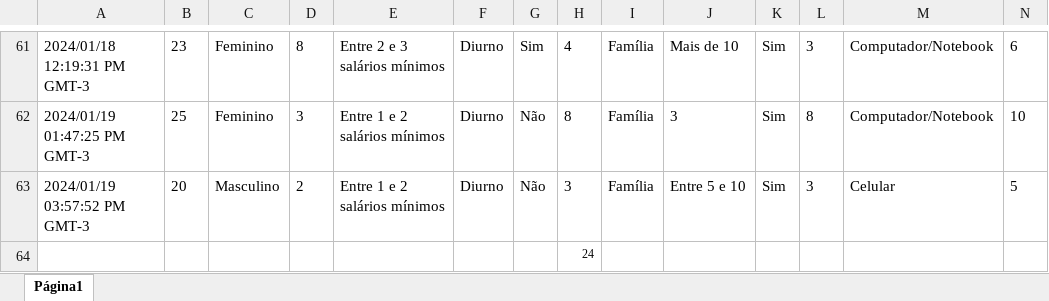
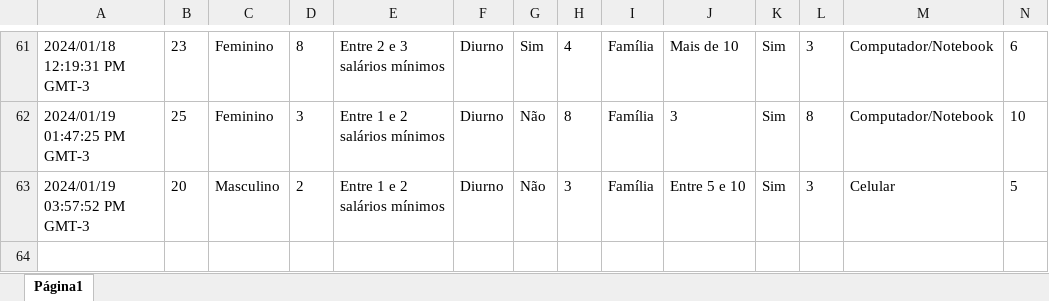
Before and after one commit to fmotaf/EXA709, an Excel workbook: Respostas.xlsx, sheet Página1, drawn as a sheet; only a part is shown, gaps mark what is left out; values as stored, in another font and other column widths than the file's, no borders; rows hold the shown columns only; the diff names each change by its address in the sheet, - before the commit and + after, or states it on an @@ line.

```diff
--- a/Respostas.xlsx (sheet Página1)
+++ b/Respostas.xlsx (sheet Página1)
-row 64:  |  |  |  |  |  |  | 24
```
Also changed, not shown: 1 other file.
